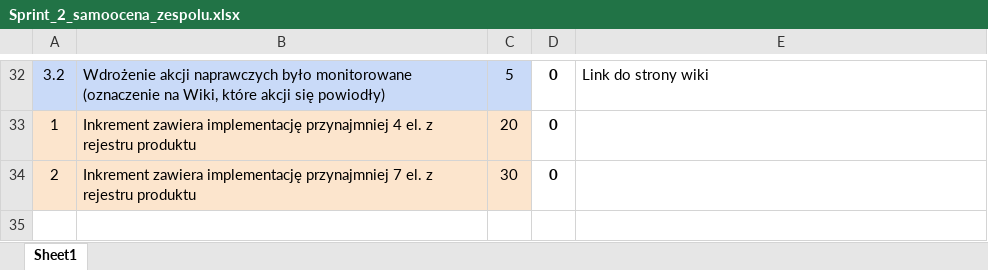
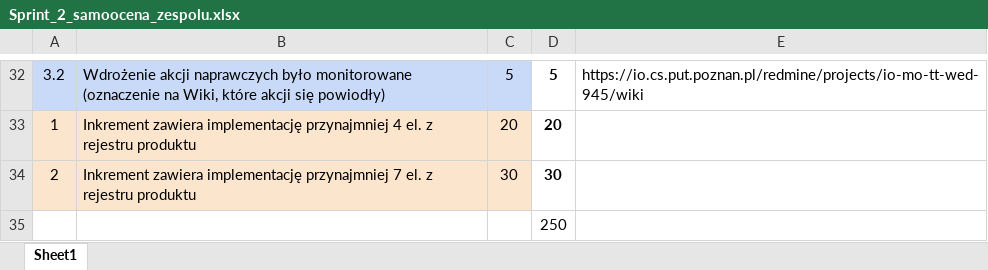
Before and after one commit to Mateusz7410/IO-TextTransformation, an Excel workbook: Sprint_2_samoocena_zespolu.xlsx, sheet Sheet1, drawn as a sheet; only a part is shown, gaps mark what is left out; values as stored, in another font and other column widths than the file's, no borders; charts and pictures not drawn; the diff covers the shown part only; the diff names each change by its address in the sheet, - before the commit and + after, or states it on an @@ line.

```diff
--- a/Sprint_2_samoocena_zespolu.xlsx (sheet Sheet1)
+++ b/Sprint_2_samoocena_zespolu.xlsx (sheet Sheet1)
-D32: 0
+D32: 5
-E32: Link do strony wiki
+E32: https://io.cs.put.poznan.pl/redmine/projects/io-mo-tt-wed-945/wiki
-D33: 0
+D33: 20
-D34: 0
+D34: 30
+row 35:  |  |  | 250
```
Also changed, not shown: 31 edited cells elsewhere in this sheet, charts or pictures, 2 other files.
